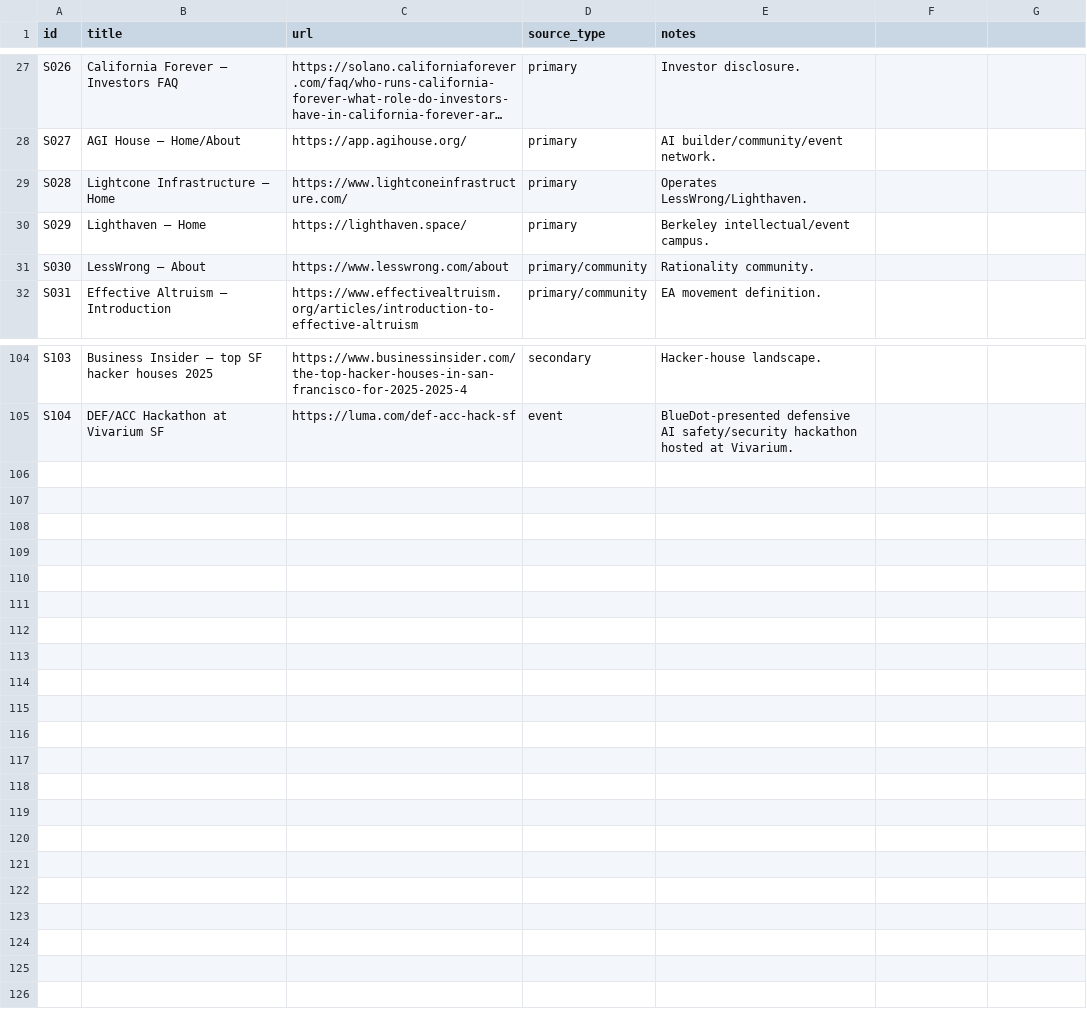
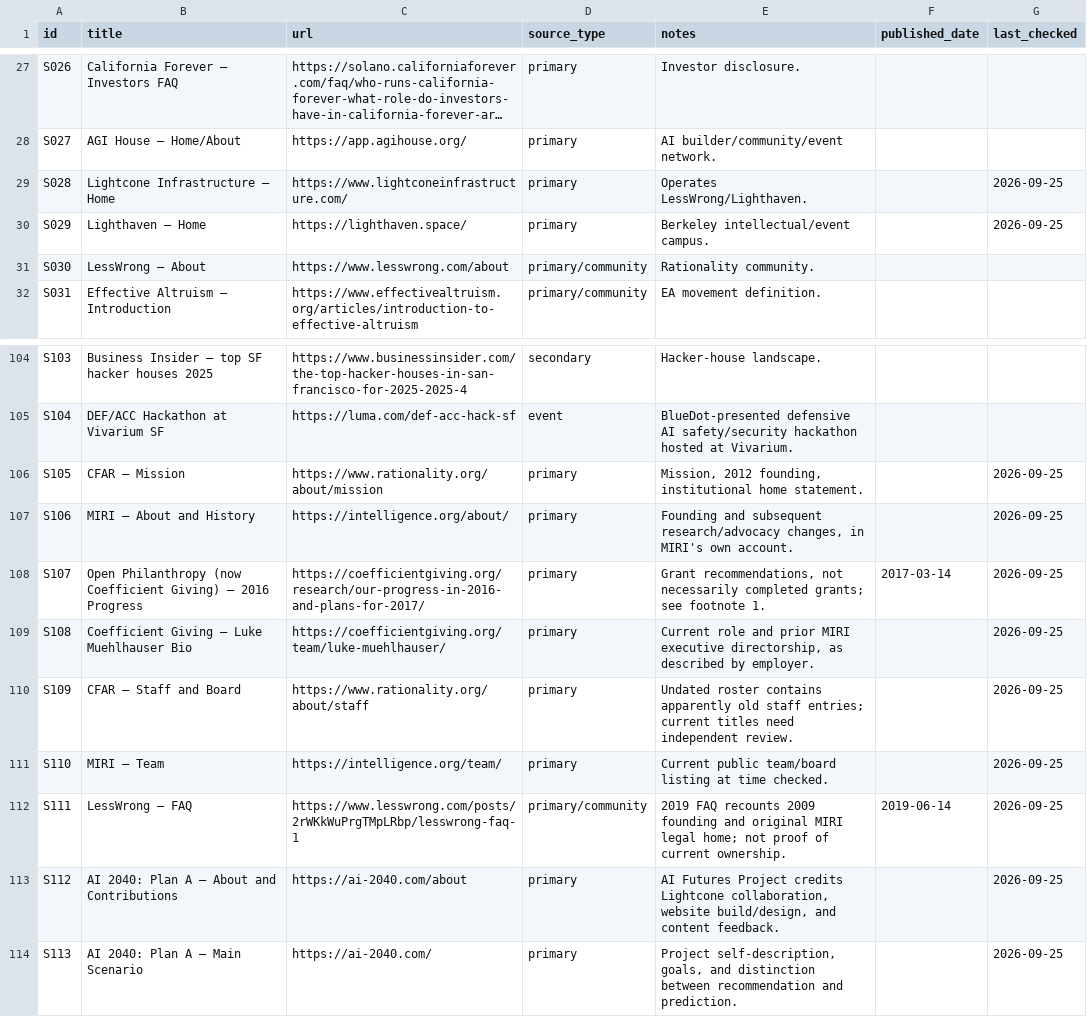
Before and after one commit to raelovejoy/techno-intellectual-complex, a CSV file: data/sources.csv, drawn as a sheet; only a part is shown, gaps mark what is left out; long unchanged cells end in …; the diff names each change by its address in the sheet, - before the commit and + after, or states it on an @@ line.

```diff
--- a/data/sources.csv
+++ b/data/sources.csv
-F1: (empty)
+F1: published_date
-G1: (empty)
+G1: last_checked
-G29:G30 (last_checked): (empty)
+G29:G30 (last_checked): 2026-09-25
+row 106: S105 | CFAR — Mission | https://www.rationality.org/about/mission | primary | Mission, 2012 founding, institutional home statement. |  | 2026-09-25
+row 107: S106 | MIRI — About and History | https://intelligence.org/about/ | primary | Founding and subsequent research/advocacy changes, in MIRI's own account. |  | 2026-09-25
+row 108: S107 | Open Philanthropy (now Coefficient Giving) — 2016 Progress | https://coefficientgiving.org/research/our-progress-in-2016-and-plans-for-2017/ | primary | Grant recommendations, not necessarily completed grants; see footnote 1. | 2017-03-14 | 2026-09-25
+row 109: S108 | Coefficient Giving — Luke Muehlhauser Bio | https://coefficientgiving.org/team/luke-muehlhauser/ | primary | Current role and prior MIRI executive directorship, as described by employer. |  | 2026-09-25
+row 110: S109 | CFAR — Staff and Board | https://www.rationality.org/about/staff | primary | Undated roster contains apparently old staff entries; current titles need independent review. |  | 2026-09-25
+row 111: S110 | MIRI — Team | https://intelligence.org/team/ | primary | Current public team/board listing at time checked. |  | 2026-09-25
+row 112: S111 | LessWrong — FAQ | https://www.lesswrong.com/posts/2rWKkWuPrgTMpLRbp/lesswrong-faq-1 | primary/community | 2019 FAQ recounts 2009 founding and original MIRI legal home; not proof of current ownership. | 2019-06-14 | 2026-09-25
+row 113: S112 | AI 2040: Plan A — About and Contributions | https://ai-2040.com/about | primary | AI Futures Project credits Lightcone collaboration, website build/design, and content feedback. |  | 2026-09-25
+row 114: S113 | AI 2040: Plan A — Main Scenario | https://ai-2040.com/ | primary | Project self-description, goals, and distinction between recommendation and prediction. |  | 2026-09-25
```
Also changed, not shown: data/nodes.csv, 15 other files.
